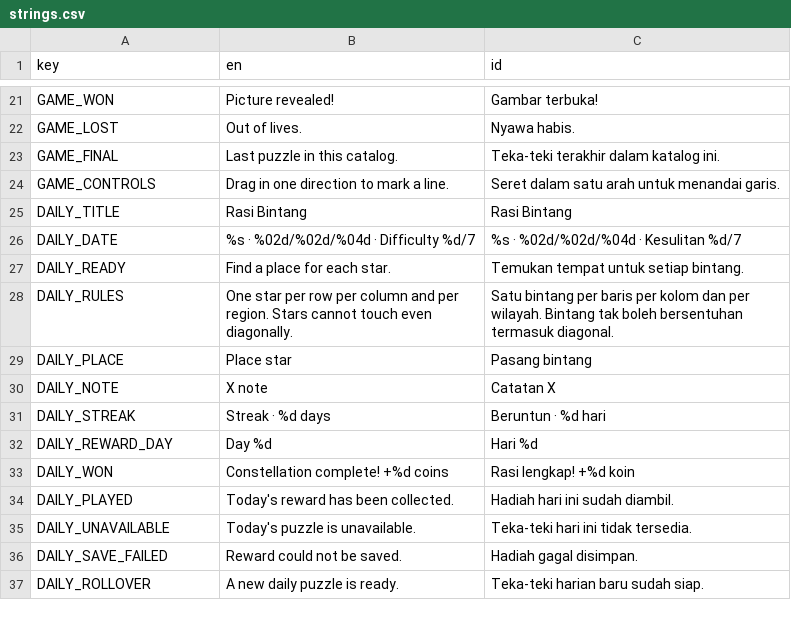
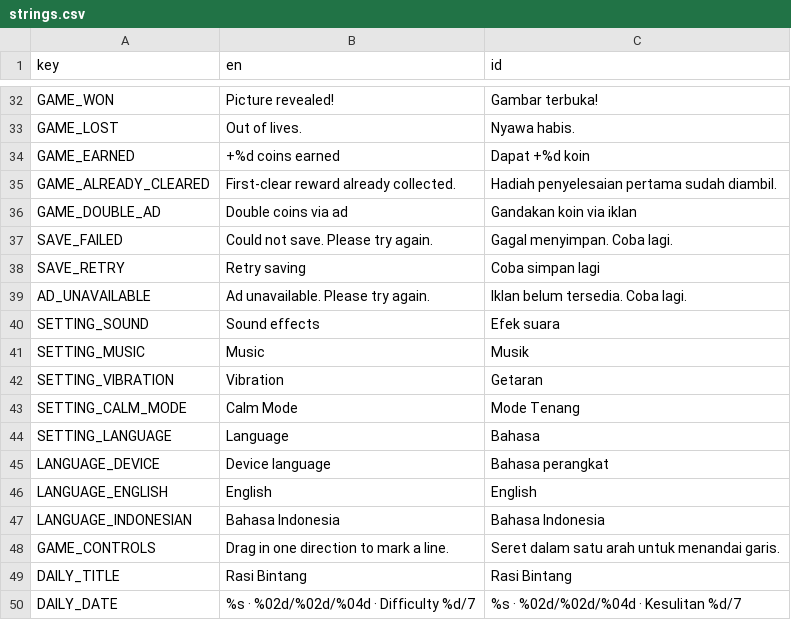
Before and after one commit to projekpod/velokity-space-nonogram, a CSV file: i18n/strings.csv, drawn as a sheet; only a part is shown, gaps mark what is left out; the shorter side is filled out with more unchanged rows; the diff covers the shown part only.

Commit message:
Build planet navigation and save Nonogram progression

```diff
--- a/i18n/strings.csv
+++ b/i18n/strings.csv
@@ -22,3 +33,16 @@ GAME_WON,Picture revealed!,Gambar terbuka!
 GAME_LOST,Out of lives.,Nyawa habis.
-GAME_FINAL,Last puzzle in this catalog.,Teka-teki terakhir dalam katalog ini.
+GAME_EARNED,+%d coins earned,Dapat +%d koin
+GAME_ALREADY_CLEARED,First-clear reward already collected.,Hadiah penyelesaian pertama sudah diambil.
+GAME_DOUBLE_AD,Double coins via ad,Gandakan koin via iklan
+SAVE_FAILED,Could not save. Please try again.,Gagal menyimpan. Coba lagi.
+SAVE_RETRY,Retry saving,Coba simpan lagi
+AD_UNAVAILABLE,Ad unavailable. Please try again.,Iklan belum tersedia. Coba lagi.
+SETTING_SOUND,Sound effects,Efek suara
+SETTING_MUSIC,Music,Musik
+SETTING_VIBRATION,Vibration,Getaran
+SETTING_CALM_MODE,Calm Mode,Mode Tenang
+SETTING_LANGUAGE,Language,Bahasa
+LANGUAGE_DEVICE,Device language,Bahasa perangkat
+LANGUAGE_ENGLISH,English,English
+LANGUAGE_INDONESIAN,Bahasa Indonesia,Bahasa Indonesia
 GAME_CONTROLS,Drag in one direction to mark a line.,Seret dalam satu arah untuk menandai garis.
```
Also changed, not shown: 15 added rows and 4 removed rows elsewhere in this file, 11 other files.
